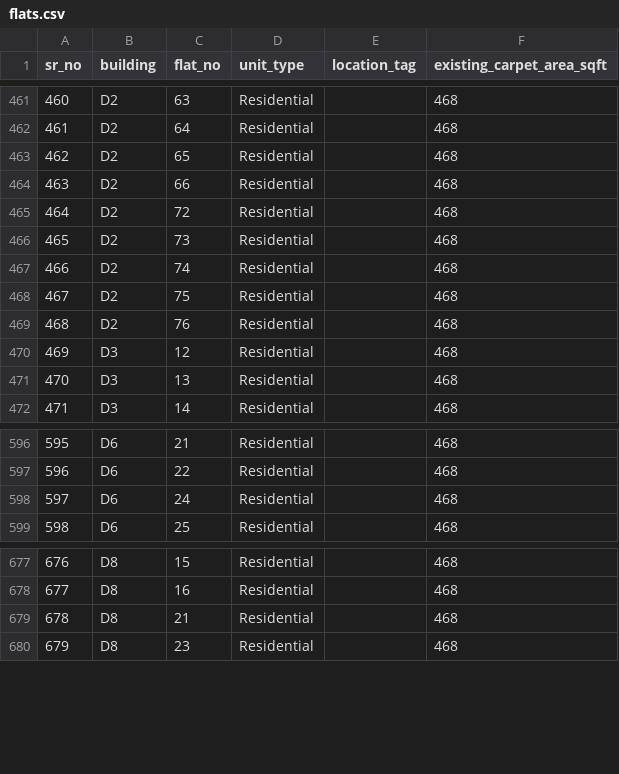
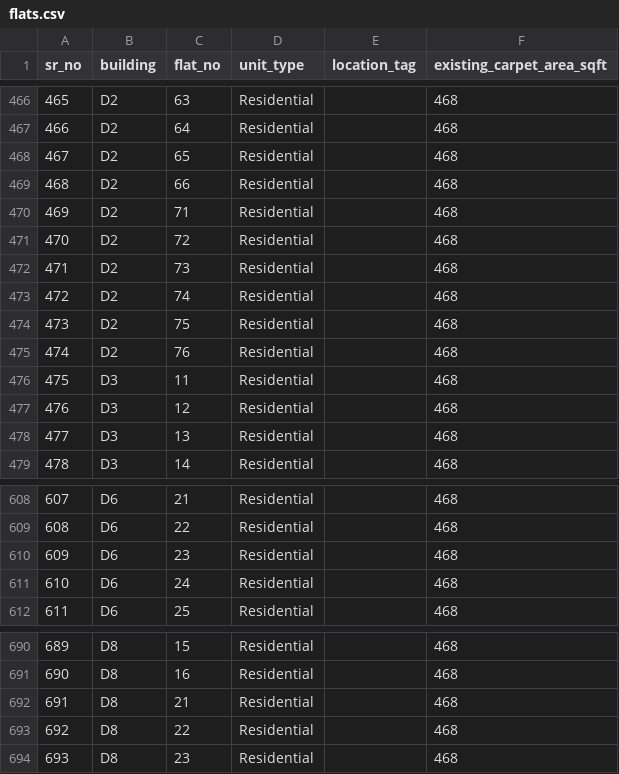
Before and after one commit to Khanderkar/asmitajyoti.info, a CSV file: Offer-Calculator/data/flats.csv, drawn as a sheet; only a part is shown, gaps mark what is left out; the diff covers the shown part only; the diff names each change by its address in the sheet, - before the commit and + after, or states it on an @@ line.

```diff
--- a/Offer-Calculator/data/flats.csv
+++ b/Offer-Calculator/data/flats.csv
@@ column A (sr_no) renumbered from row 81 down @@
+row 470: 469 | D2 | 71 | Residential |  | 468
+row 476: 475 | D3 | 11 | Residential |  | 468
+row 610: 609 | D6 | 23 | Residential |  | 468
+row 693: 692 | D8 | 22 | Residential |  | 468
```
Also changed, not shown: 13 added rows elsewhere in this file.
